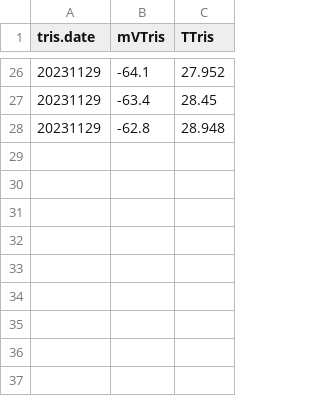
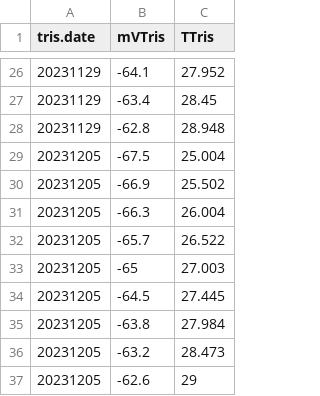
Before and after one commit to Putnam-Lab/CBLS_Wetlab, a CSV file: Data/Tris_Calibration_BT1_2.csv, drawn as a sheet; only a part is shown, gaps mark what is left out.

```diff
--- a/Data/Tris_Calibration_BT1_2.csv
+++ b/Data/Tris_Calibration_BT1_2.csv
@@ -28 +28,10 @@ tris.date,mVTris,TTris
 20231129,-62.8,28.948
+20231205,-67.5,25.004
+20231205,-66.9,25.502
+20231205,-66.3,26.004
+20231205,-65.7,26.522
+20231205,-65,27.003
+20231205,-64.5,27.445
+20231205,-63.8,27.984
+20231205,-63.2,28.473
+20231205,-62.6,29
```
Also changed, not shown: Data/Daily_measurements_tracking.csv, Data/Tris_Calibration.csv, 2 other files.
